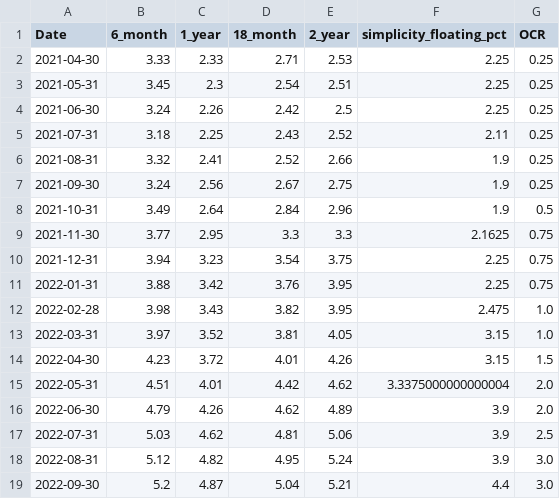
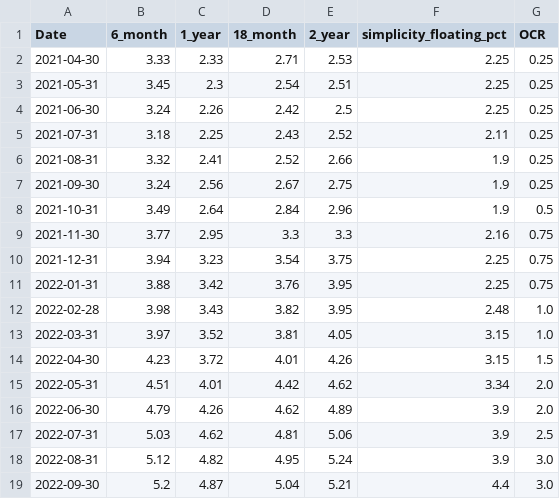
Before and after one commit to daniel-thomson/Simplicity-historical-rates, a CSV file: data.csv, drawn as a sheet; only a part is shown; the diff covers the shown part only.

```diff
--- a/data.csv
+++ b/data.csv
@@ -8,9 +8,9 @@ Date,6_month,1_year,18_month,2_year,simplicity_floating_pct,OCR
 2021-10-31,3.49,2.64,2.84,2.96,1.9,0.5
-2021-11-30,3.77,2.95,3.3,3.3,2.1625,0.75
+2021-11-30,3.77,2.95,3.3,3.3,2.16,0.75
 2021-12-31,3.94,3.23,3.54,3.75,2.25,0.75
 2022-01-31,3.88,3.42,3.76,3.95,2.25,0.75
-2022-02-28,3.98,3.43,3.82,3.95,2.475,1.0
+2022-02-28,3.98,3.43,3.82,3.95,2.48,1.0
 2022-03-31,3.97,3.52,3.81,4.05,3.15,1.0
 2022-04-30,4.23,3.72,4.01,4.26,3.15,1.5
-2022-05-31,4.51,4.01,4.42,4.62,3.3375000000000004,2.0
+2022-05-31,4.51,4.01,4.42,4.62,3.34,2.0
 2022-06-30,4.79,4.26,4.62,4.89,3.9,2.0
```
Also changed, not shown: 10 edited cells elsewhere in this file.
